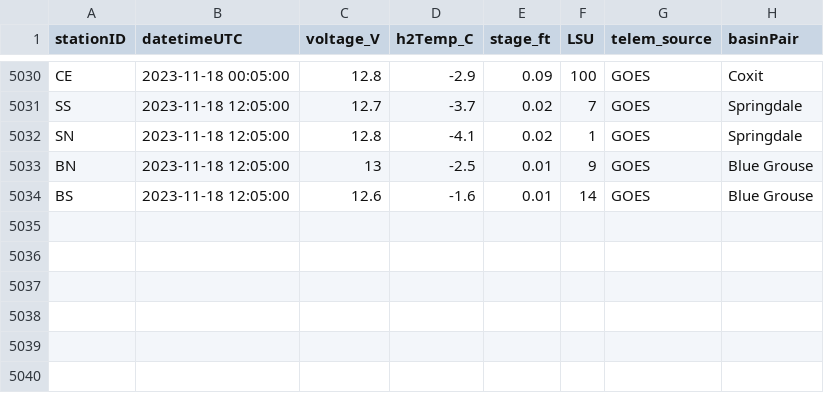
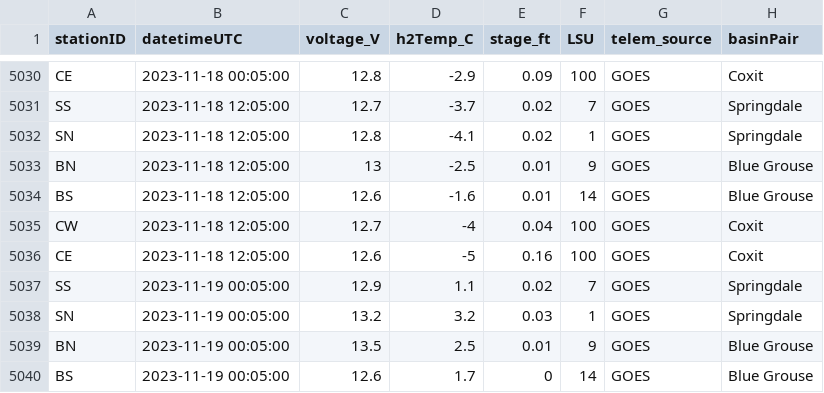
Before and after one commit to ui-enrep/ENREP-telemetry, a CSV file: data/goes_sedevent_data.csv, drawn as a sheet; only a part is shown, gaps mark what is left out.

Commit message:
add data

```diff
--- a/data/goes_sedevent_data.csv
+++ b/data/goes_sedevent_data.csv
@@ -5034 +5034,7 @@
 "BS","2023-11-18 12:05:00",12.6,-1.6,0.01,14,"GOES","Blue Grouse"
+"CW","2023-11-18 12:05:00",12.7,-4,0.04,100,"GOES","Coxit"
+"CE","2023-11-18 12:05:00",12.6,-5,0.16,100,"GOES","Coxit"
+"SS","2023-11-19 00:05:00",12.9,1.1,0.02,7,"GOES","Springdale"
+"SN","2023-11-19 00:05:00",13.2,3.2,0.03,1,"GOES","Springdale"
+"BN","2023-11-19 00:05:00",13.5,2.5,0.01,9,"GOES","Blue Grouse"
+"BS","2023-11-19 00:05:00",12.6,1.7,0,14,"GOES","Blue Grouse"
```
Also changed, not shown: data/goes_met_data.csv, data/iridium_sedevent_data.csv.
